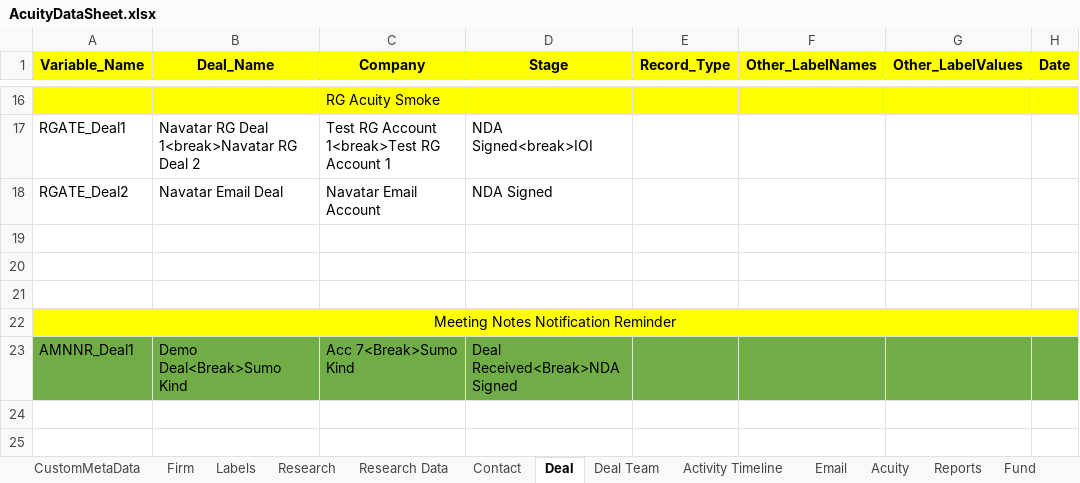
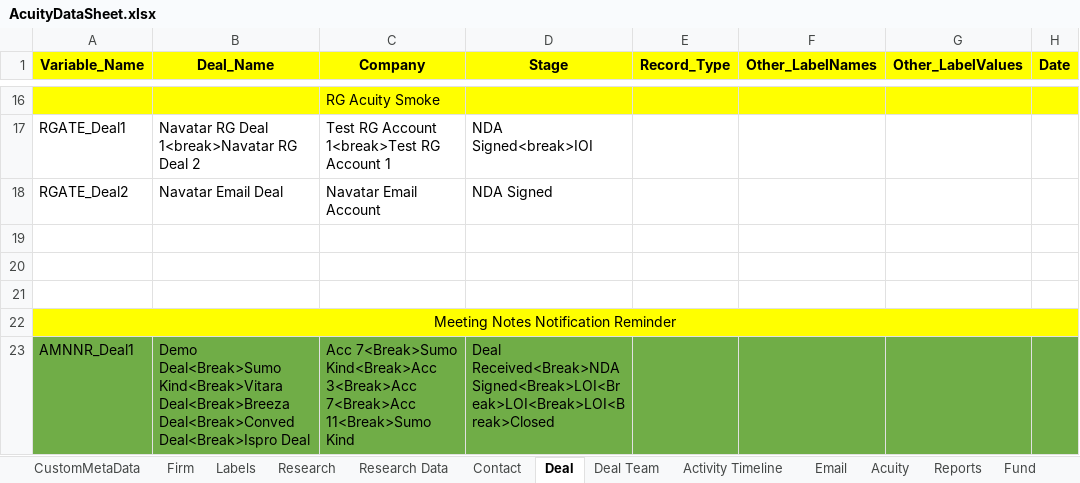
Before and after one commit to NitinNavatar/PE4.7, an Excel workbook: AcuityDataSheet.xlsx, sheet Deal, drawn as a sheet; only a part is shown, gaps mark what is left out; values as stored, in another font and other column widths than the file's, no borders; the diff names each change by its address in the sheet, - before the commit and + after, or states it on an @@ line.

Commit message:
Changes as per Module Acuity Meeting Notes as per Phase 2
Signed-off-by: ankur5579 <ankur@navatargroup.com>

```diff
--- a/AcuityDataSheet.xlsx (sheet Deal)
+++ b/AcuityDataSheet.xlsx (sheet Deal)
-B23 (Deal_Name): Demo Deal<Break>Sumo Kind
+B23 (Deal_Name): Demo Deal<Break>Sumo Kind<Break>Vitara Deal<Break>Breeza Deal<Break>Conved Deal<Break>Ispro Deal
-C23 (Company): Acc 7<Break>Sumo Kind
+C23 (Company): Acc 7<Break>Sumo Kind<Break>Acc 3<Break>Acc 7<Break>Acc 11<Break>Sumo Kind
-D23 (Stage): Deal Received<Break>NDA Signed
+D23 (Stage): Deal Received<Break>NDA Signed<Break>LOI<Break>LOI<Break>LOI<Break>Closed
```
Also changed, not shown: sheet Contact, sheet Fundraisings, sheet Fund, sheet Activity Timeline, sheet Test Custom Object, 5 other files.
